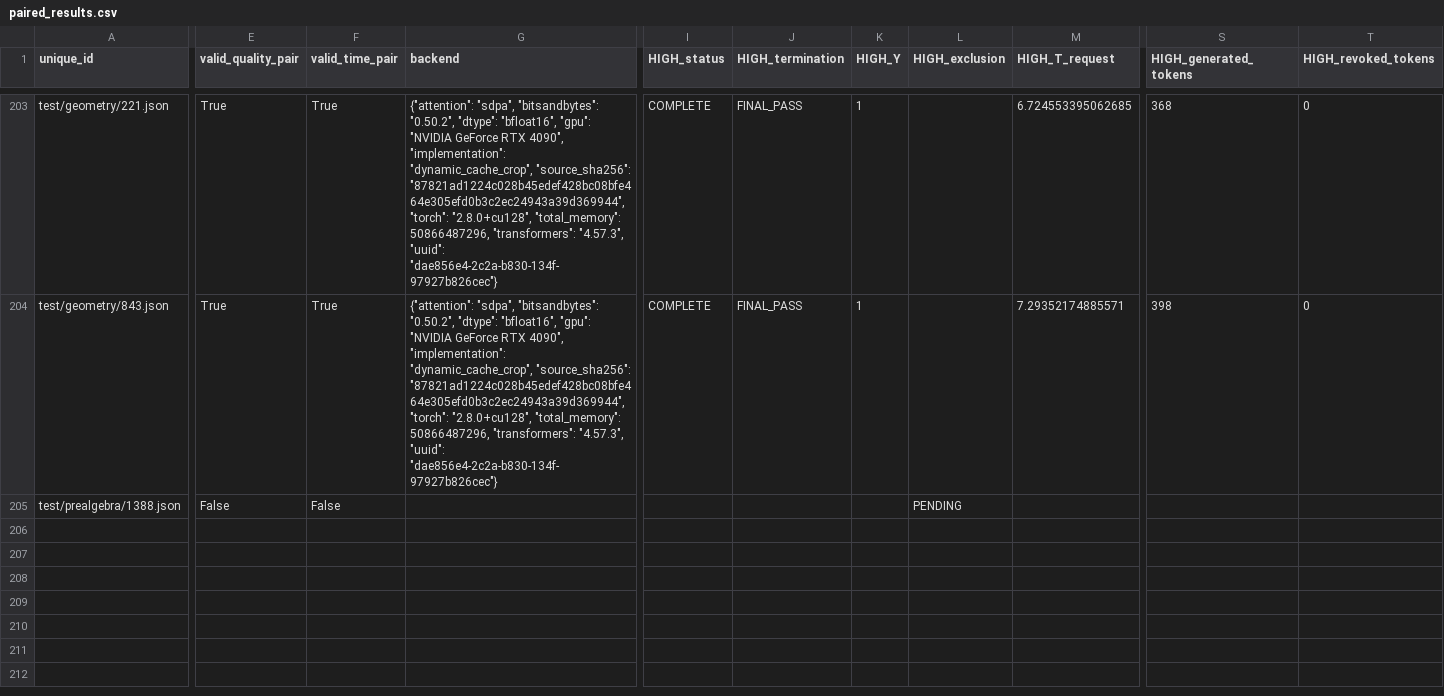
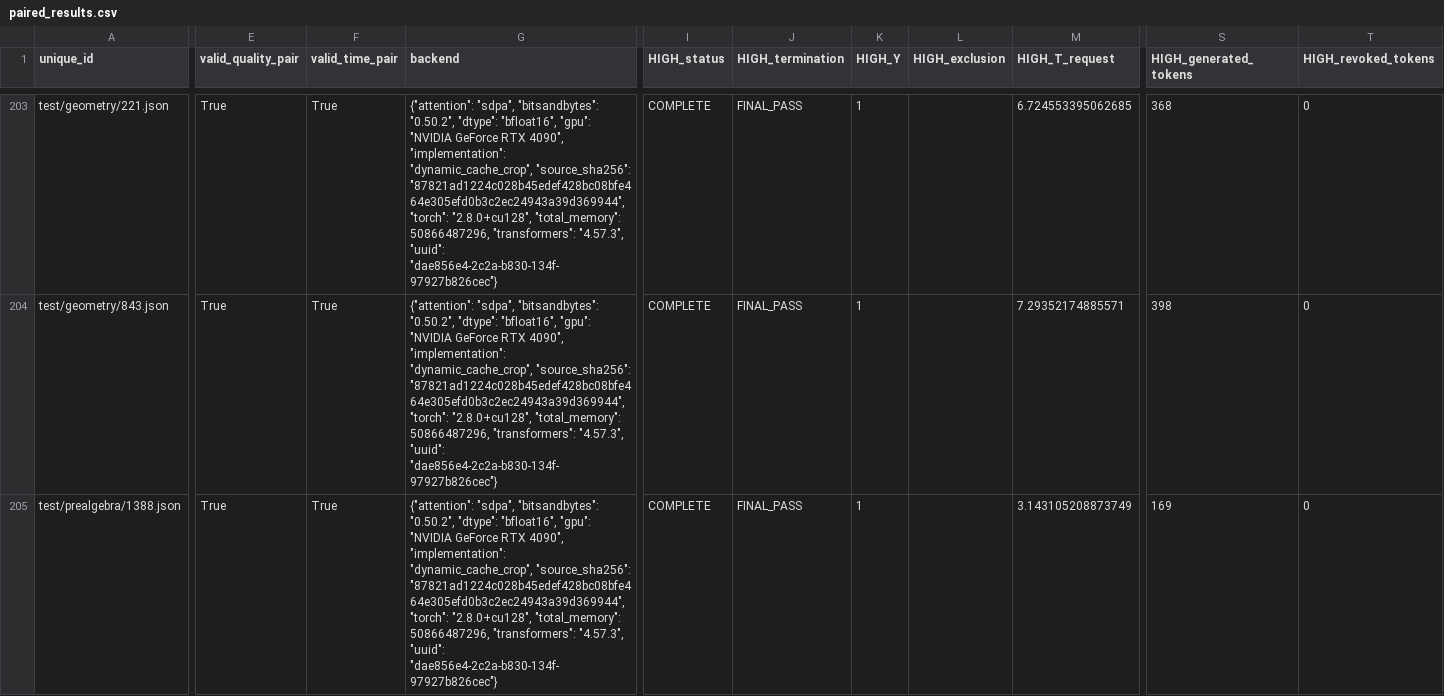
Before and after one commit to WanderingAlgebra/VeriServe, a CSV file: stages/stage3/runs/20261007-9fe830084094/paired_results.csv, drawn as a sheet; only a part is shown, gaps mark what is left out; the diff covers the shown part only; the diff names each change by its address in the sheet, - before the commit and + after, or states it on an @@ line.

Commit message:
Stage3 HIGH/LOW test checkpoint

```diff
--- a/stages/stage3/runs/20261007-9fe830084094/paired_results.csv
+++ b/stages/stage3/runs/20261007-9fe830084094/paired_results.csv
-E205 (valid_quality_pair): False
+E205 (valid_quality_pair): True
-F205 (valid_time_pair): False
+F205 (valid_time_pair): True
-G205 (backend): (empty)
+G205 (backend): {"attention": "sdpa", "bitsandbytes": "0.50.2", "dtype": "bfloat16", "gpu": "NVIDIA GeForce RTX 4090", "implementation": "dynamic_cache_crop", "source_sha256": "87821ad1224c028b45edef428bc08bfe464e305efd0b3c2ec24943a39d369944", "torch": "2.8.0+cu128", "total_memory": 50866487296, "transformers": "4.57.3", "uuid": "dae856e4-2c2a-b830-134f-97927b826cec"}
-I205 (HIGH_status): (empty)
+I205 (HIGH_status): COMPLETE
-J205 (HIGH_termination): (empty)
+J205 (HIGH_termination): FINAL_PASS
-K205 (HIGH_Y): (empty)
+K205 (HIGH_Y): 1
-L205 (HIGH_exclusion): PENDING
+L205 (HIGH_exclusion): (empty)
-M205 (HIGH_T_request): (empty)
+M205 (HIGH_T_request): 3.143105208873749
-S205 (HIGH_generated_tokens): (empty)
+S205 (HIGH_generated_tokens): 169
-T205 (HIGH_revoked_tokens): (empty)
+T205 (HIGH_revoked_tokens): 0
```
Also changed, not shown: 17 edited cells elsewhere in this file, 7 other files.
